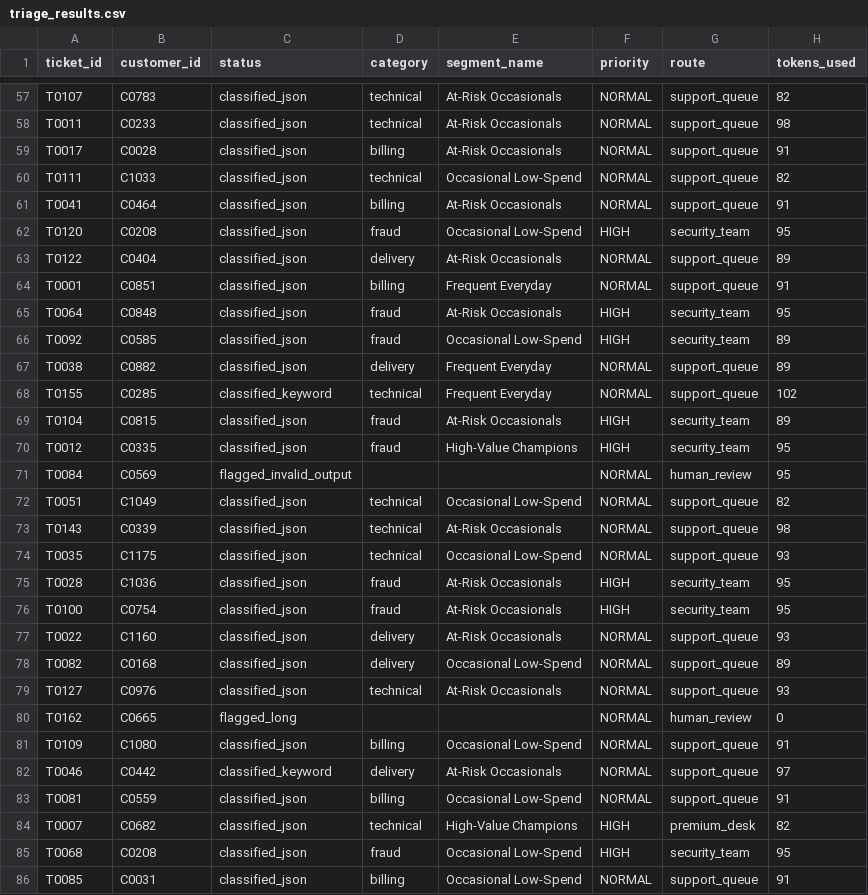
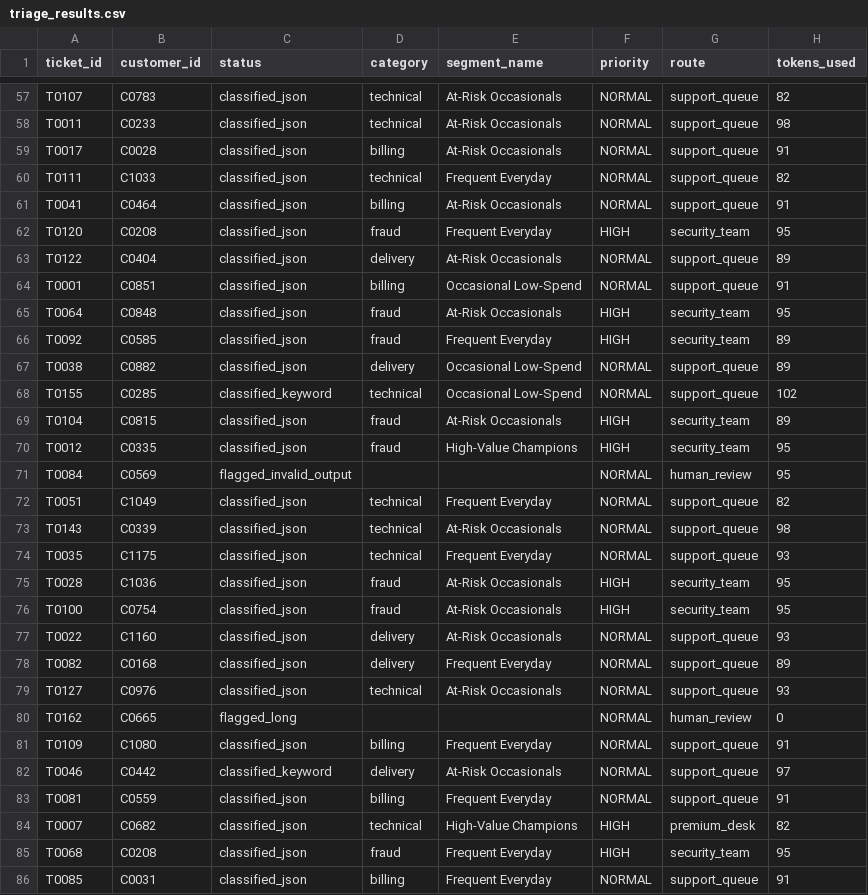
Before and after one commit to lakshmeeepriya98-sys/instamart-copilot, a CSV file: outputs/triage_results.csv, drawn as a sheet; only a part is shown, gaps mark what is left out; the diff covers the shown part only.

```diff
--- a/outputs/triage_results.csv
+++ b/outputs/triage_results.csv
@@ -59,11 +59,11 @@ T0011,C0233,classified_json,technical,At-Risk Occasionals,NORMAL,support_queue,9
 T0017,C0028,classified_json,billing,At-Risk Occasionals,NORMAL,support_queue,91
-T0111,C1033,classified_json,technical,Occasional Low-Spend,NORMAL,support_queue,82
+T0111,C1033,classified_json,technical,Frequent Everyday,NORMAL,support_queue,82
 T0041,C0464,classified_json,billing,At-Risk Occasionals,NORMAL,support_queue,91
-T0120,C0208,classified_json,fraud,Occasional Low-Spend,HIGH,security_team,95
+T0120,C0208,classified_json,fraud,Frequent Everyday,HIGH,security_team,95
 T0122,C0404,classified_json,delivery,At-Risk Occasionals,NORMAL,support_queue,89
-T0001,C0851,classified_json,billing,Frequent Everyday,NORMAL,support_queue,91
+T0001,C0851,classified_json,billing,Occasional Low-Spend,NORMAL,support_queue,91
 T0064,C0848,classified_json,fraud,At-Risk Occasionals,HIGH,security_team,95
-T0092,C0585,classified_json,fraud,Occasional Low-Spend,HIGH,security_team,89
-T0038,C0882,classified_json,delivery,Frequent Everyday,NORMAL,support_queue,89
-T0155,C0285,classified_keyword,technical,Frequent Everyday,NORMAL,support_queue,102
+T0092,C0585,classified_json,fraud,Frequent Everyday,HIGH,security_team,89
+T0038,C0882,classified_json,delivery,Occasional Low-Spend,NORMAL,support_queue,89
+T0155,C0285,classified_keyword,technical,Occasional Low-Spend,NORMAL,support_queue,102
 T0104,C0815,classified_json,fraud,At-Risk Occasionals,HIGH,security_team,89
@@ -71,5 +71,5 @@ T0012,C0335,classified_json,fraud,High-Value Champions,HIGH,security_team,95
 T0084,C0569,flagged_invalid_output,,,NORMAL,human_review,95
-T0051,C1049,classified_json,technical,Occasional Low-Spend,NORMAL,support_queue,82
+T0051,C1049,classified_json,technical,Frequent Everyday,NORMAL,support_queue,82
 T0143,C0339,classified_json,technical,At-Risk Occasionals,NORMAL,support_queue,98
-T0035,C1175,classified_json,technical,Occasional Low-Spend,NORMAL,support_queue,93
+T0035,C1175,classified_json,technical,Frequent Everyday,NORMAL,support_queue,93
 T0028,C1036,classified_json,fraud,At-Risk Occasionals,HIGH,security_team,95
@@ -77,10 +77,10 @@ T0100,C0754,classified_json,fraud,At-Risk Occasionals,HIGH,security_team,95
 T0022,C1160,classified_json,delivery,At-Risk Occasionals,NORMAL,support_queue,93
-T0082,C0168,classified_json,delivery,Occasional Low-Spend,NORMAL,support_queue,89
+T0082,C0168,classified_json,delivery,Frequent Everyday,NORMAL,support_queue,89
 T0127,C0976,classified_json,technical,At-Risk Occasionals,NORMAL,support_queue,93
 T0162,C0665,flagged_long,,,NORMAL,human_review,0
-T0109,C1080,classified_json,billing,Occasional Low-Spend,NORMAL,support_queue,91
+T0109,C1080,classified_json,billing,Frequent Everyday,NORMAL,support_queue,91
 T0046,C0442,classified_keyword,delivery,At-Risk Occasionals,NORMAL,support_queue,97
-T0081,C0559,classified_json,billing,Occasional Low-Spend,NORMAL,support_queue,91
+T0081,C0559,classified_json,billing,Frequent Everyday,NORMAL,support_queue,91
 T0007,C0682,classified_json,technical,High-Value Champions,HIGH,premium_desk,82
-T0068,C0208,classified_json,fraud,Occasional Low-Spend,HIGH,security_team,95
-T0085,C0031,classified_json,billing,Occasional Low-Spend,NORMAL,support_queue,91
+T0068,C0208,classified_json,fraud,Frequent Everyday,HIGH,security_team,95
+T0085,C0031,classified_json,billing,Frequent Everyday,NORMAL,support_queue,91
```
Also changed, not shown: 67 edited cells elsewhere in this file, data/clean/orders.csv, outputs/customer_segments.csv, 5 other files.
